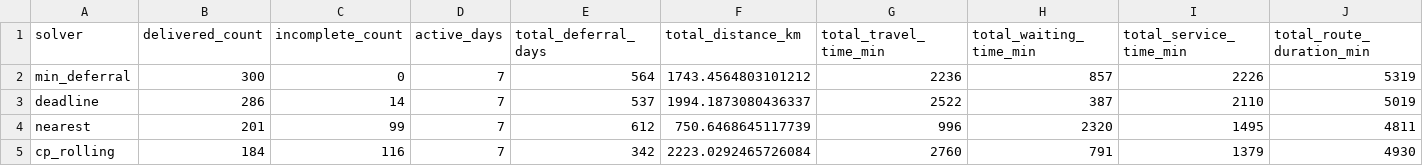
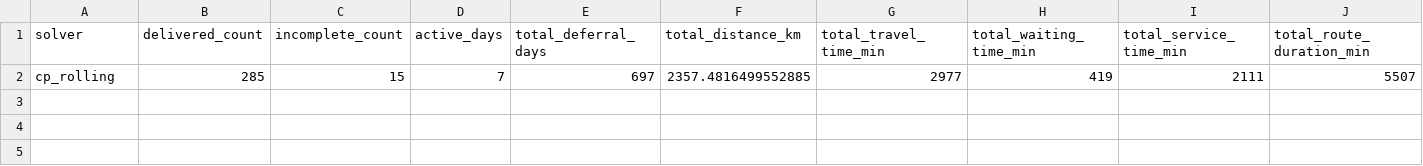
Before and after one commit to Kazuto4869/TMH_2026, a CSV file: results/comparison/benchmark_summary.csv, drawn as a sheet; only a part is shown; removed rows and columns are numbered as before the commit, all else as after; rows hold the shown columns only; the diff names each change by its address in the sheet, - before the commit and + after, or states it on an @@ line.

```diff
--- a/results/comparison/benchmark_summary.csv
+++ b/results/comparison/benchmark_summary.csv
-row 2: min_deferral | 300 | 0 | 7 | 564 | 1743.4564803101212 | 2236 | 857 | 2226 | 5319
-row 3: deadline | 286 | 14 | 7 | 537 | 1994.1873080436337 | 2522 | 387 | 2110 | 5019
-row 4: nearest | 201 | 99 | 7 | 612 | 750.6468645117739 | 996 | 2320 | 1495 | 4811
-row 5: cp_rolling | 184 | 116 | 7 | 342 | 2223.0292465726084 | 2760 | 791 | 1379 | 4930
+row 2: cp_rolling | 285 | 15 | 7 | 697 | 2357.4816499552885 | 2977 | 419 | 2111 | 5507
```
Also changed, not shown: results/schedules/cp_rolling/daily_schedule.csv, results/schedules/cp_rolling/incomplete_orders.csv, 25 other files.
